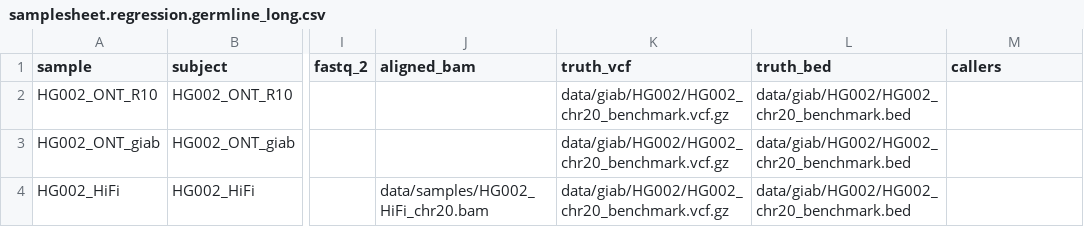
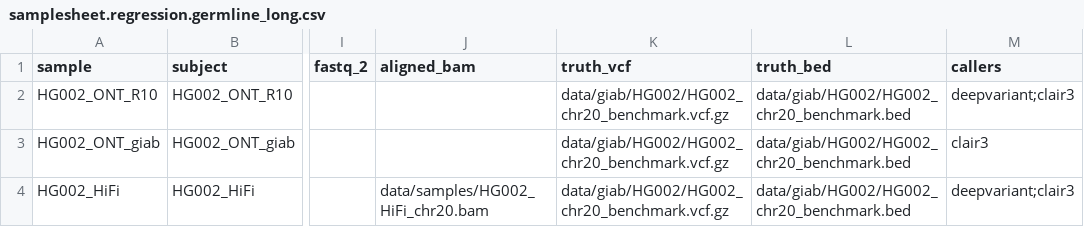
Before and after one commit to Feijix/genomics-variant-pipeline, a CSV file: data/samplesheet.regression.germline_long.csv, drawn as a sheet; only a part is shown, gaps mark what is left out; the diff names each change by its address in the sheet, - before the commit and + after, or states it on an @@ line.

Commit message:
Routing: DeepVariant as long-read default after the chromosome 20 comparison

```diff
--- a/data/samplesheet.regression.germline_long.csv
+++ b/data/samplesheet.regression.germline_long.csv
-M2 (callers): (empty)
+M2 (callers): deepvariant;clair3
-M3 (callers): (empty)
+M3 (callers): clair3
-M4 (callers): (empty)
+M4 (callers): deepvariant;clair3
```
